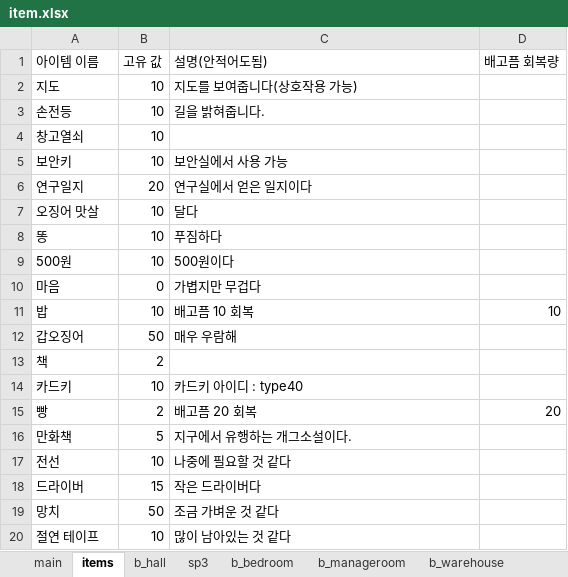
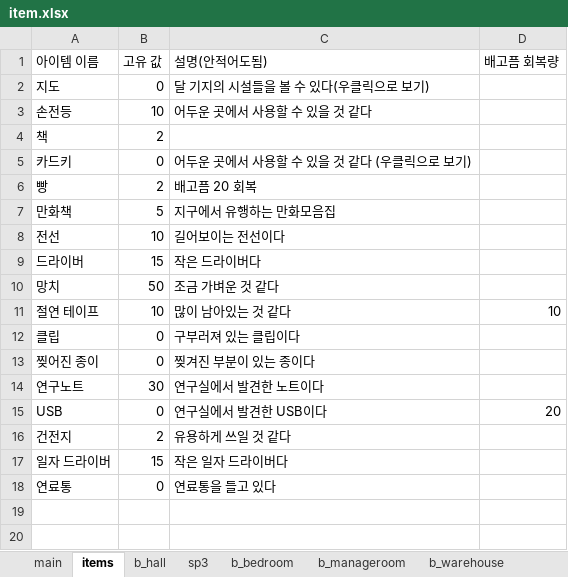
Before and after one commit to jaden3757/Codeplay, an Excel workbook: Demo/item.xlsx, sheet items, drawn as a sheet; values as stored, in another font and other column widths than the file's, no borders; removed rows and columns are numbered as before the commit, all else as after; the diff names each change by its address in the sheet, - before the commit and + after, or states it on an @@ line.

```diff
--- a/Demo/item.xlsx (sheet items)
+++ b/Demo/item.xlsx (sheet items)
-B2 (고유 값): 10
+B2 (고유 값): 0
-C2 (설명(안적어도됨)): 지도를 보여줍니다(상호작용 가능)
+C2 (설명(안적어도됨)): 달 기지의 시설들을 볼 수 있다(우클릭으로 보기)
-C3 (설명(안적어도됨)): 길을 밝혀줍니다.
+C3 (설명(안적어도됨)): 어두운 곳에서 사용할 수 있을 것 같다
-row 4: 창고열쇠 | 10
-row 5: 보안키 | 10 | 보안실에서 사용 가능
-row 6: 연구일지 | 20 | 연구실에서 얻은 일지이다
-row 7: 오징어 맛살 | 10 | 달다
-row 8: 똥 | 10 | 푸짐하다
-row 9: 500원 | 10 | 500원이다
-row 10: 마음 | 0 | 가볍지만 무겁다
-row 11: 밥 | 10 | 배고픔 10 회복 | 10
-row 12: 갑오징어 | 50 | 매우 우람해
-B5 (고유 값): 10
+B5 (고유 값): 0
-C5 (설명(안적어도됨)): 카드키 아이디 : type40
+C5 (설명(안적어도됨)): 어두운 곳에서 사용할 수 있을 것 같다 (우클릭으로 보기)
-D6 (배고픔 회복량): 20
+D6 (배고픔 회복량): (empty)
-C7 (설명(안적어도됨)): 지구에서 유행하는 개그소설이다.
+C7 (설명(안적어도됨)): 지구에서 유행하는 만화모음집
-C8 (설명(안적어도됨)): 나중에 필요할 것 같다
+C8 (설명(안적어도됨)): 길어보이는 전선이다
-D11 (배고픔 회복량): (empty)
+D11 (배고픔 회복량): 10
+row 12: 클립 | 0 | 구부러져 있는 클립이다
+row 13: 찢어진 종이 | 0 | 찢겨진 부분이 있는 종이다
+row 14: 연구노트 | 30 | 연구실에서 발견한 노트이다
+row 15: USB | 0 | 연구실에서 발견한 USB이다 | 20
+row 16: 건전지 | 2 | 유용하게 쓰일 것 같다
+row 17: 일자 드라이버 | 15 | 작은 일자 드라이버다
+row 18: 연료통 | 0 | 연료통을 들고 있다
```
Also changed, not shown: sheet b_bedroom, Demo/itemo.xlsx, 7 other files.
